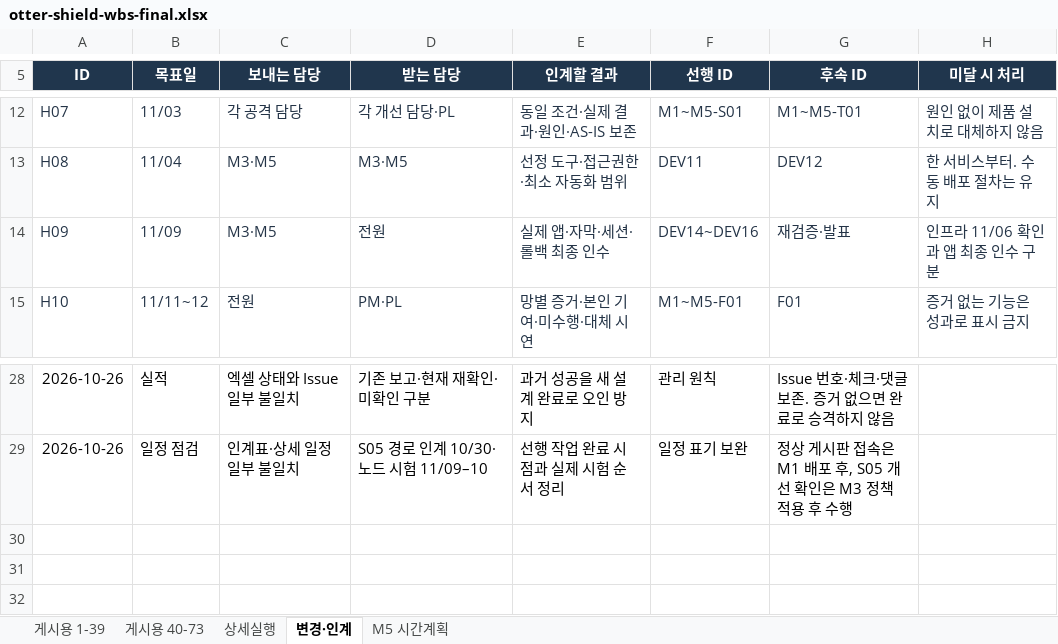
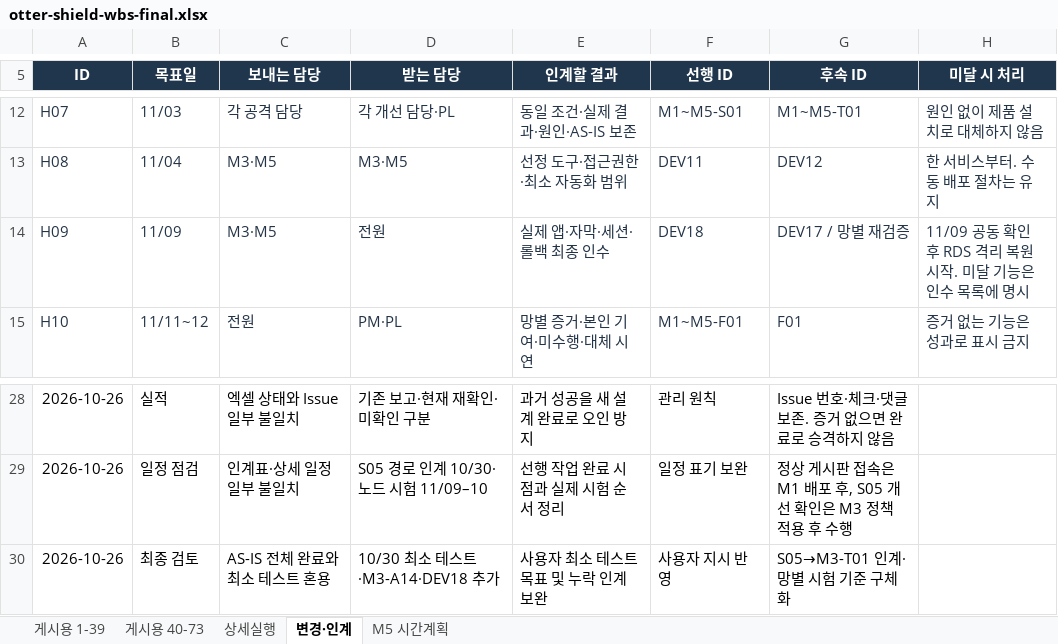
Before and after one commit to team-blocks-lab/otter-shield, an Excel workbook: plans/wbs/otter-shield-wbs-final.xlsx, sheet 변경·인계, drawn as a sheet; only a part is shown, gaps mark what is left out; values as stored, in another font and other column widths than the file's, no borders; the diff names each change by its address in the sheet, - before the commit and + after, or states it on an @@ line.

```diff
--- a/plans/wbs/otter-shield-wbs-final.xlsx (sheet 변경·인계)
+++ b/plans/wbs/otter-shield-wbs-final.xlsx (sheet 변경·인계)
-F14 (선행 ID): DEV14~DEV16
+F14 (선행 ID): DEV18
-G14 (후속 ID): 재검증·발표
+G14 (후속 ID): DEV17 / 망별 재검증
-H14 (미달 시 처리): 인프라 11/06 확인과 앱 최종 인수 구분
+H14 (미달 시 처리): 11/09 공동 확인 후 RDS 격리 복원 시작. 미달 기능은 인수 목록에 명시
+row 30: 2026-10-26 | 최종 검토 | AS-IS 전체 완료와 최소 테스트 혼용 | 10/30 최소 테스트·M3-A14·DEV18 추가 | 사용자 최소 테스트 목표 및 누락 인계 보완 | 사용자 지시 반영 | S05→M3-T01 인계·망별 시험 기준 구체화
```
Also changed, not shown: sheet 상세실행, sheet M5 시간계획, sheet 게시용 1-39, sheet 게시용 40-73, 2 other files.
